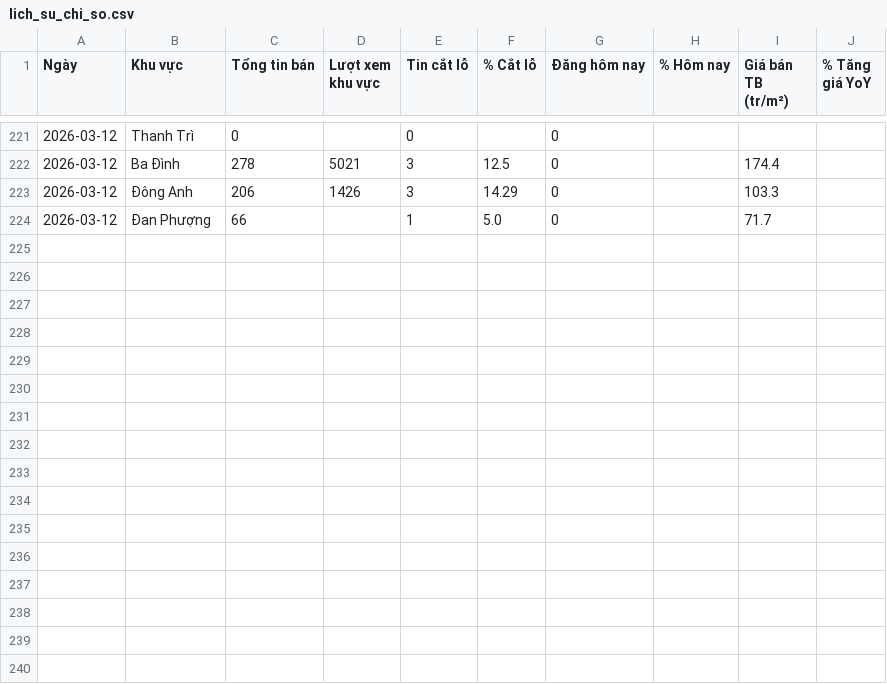
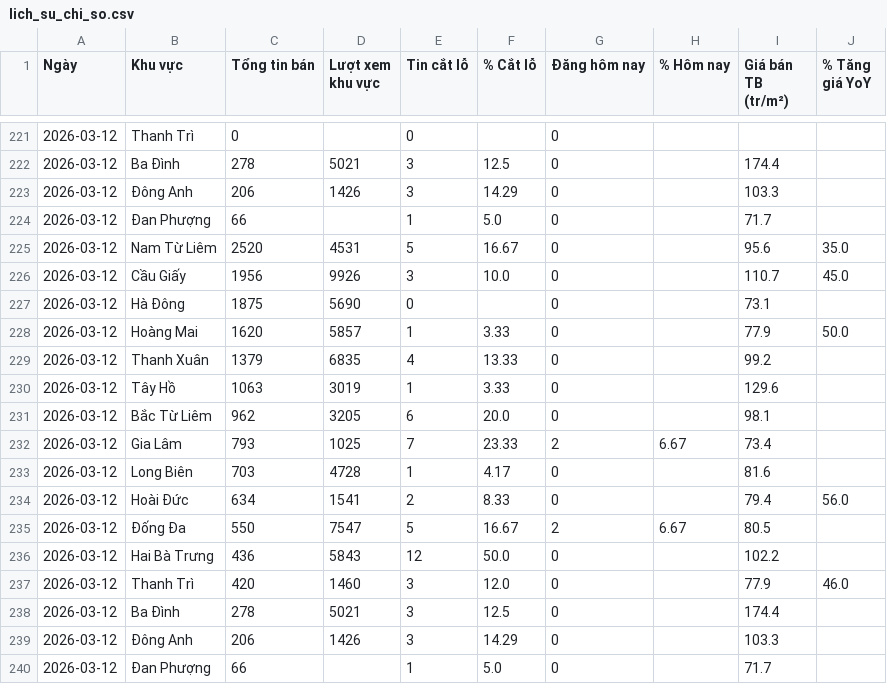
Before and after one commit to viethoangdtlmb-ai/bds-dashboard, a CSV file: data/lich_su_chi_so.csv, drawn as a sheet; only a part is shown, gaps mark what is left out.

```diff
--- a/data/lich_su_chi_so.csv
+++ b/data/lich_su_chi_so.csv
@@ -224 +224,17 @@
 2026-03-12,Đan Phượng,66,,1,5.0,0,,71.7,
+2026-03-12,Nam Từ Liêm,2520,4531,5,16.67,0,,95.6,35.0
+2026-03-12,Cầu Giấy,1956,9926,3,10.0,0,,110.7,45.0
+2026-03-12,Hà Đông,1875,5690,0,,0,,73.1,
+2026-03-12,Hoàng Mai,1620,5857,1,3.33,0,,77.9,50.0
+2026-03-12,Thanh Xuân,1379,6835,4,13.33,0,,99.2,
+2026-03-12,Tây Hồ,1063,3019,1,3.33,0,,129.6,
+2026-03-12,Bắc Từ Liêm,962,3205,6,20.0,0,,98.1,
+2026-03-12,Gia Lâm,793,1025,7,23.33,2,6.67,73.4,
+2026-03-12,Long Biên,703,4728,1,4.17,0,,81.6,
+2026-03-12,Hoài Đức,634,1541,2,8.33,0,,79.4,56.0
+2026-03-12,Đống Đa,550,7547,5,16.67,2,6.67,80.5,
+2026-03-12,Hai Bà Trưng,436,5843,12,50.0,0,,102.2,
+2026-03-12,Thanh Trì,420,1460,3,12.0,0,,77.9,46.0
+2026-03-12,Ba Đình,278,5021,3,12.5,0,,174.4,
+2026-03-12,Đông Anh,206,1426,3,14.29,0,,103.3,
+2026-03-12,Đan Phượng,66,,1,5.0,0,,71.7,
```
Also changed, not shown: data/lich_su_chi_so_phai_sinh.csv, 8 other files.
